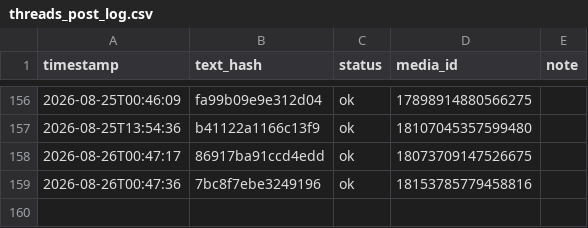
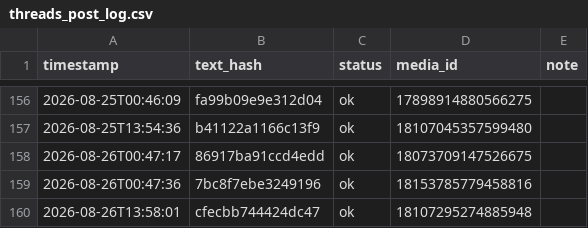
Before and after one commit to taitan118120-dot/liver-acquisition, a CSV file: data/threads_post_log.csv, drawn as a sheet; only a part is shown, gaps mark what is left out.

```diff
--- a/data/threads_post_log.csv
+++ b/data/threads_post_log.csv
@@ -159 +159,2 @@ timestamp,text_hash,status,media_id,note
 2026-08-26T00:47:36,7bc8f7ebe3249196,ok,18153785779458816,
+2026-08-26T13:58:01,cfecbb744424dc47,ok,18107295274885948,
```
Also changed, not shown: 1 other file.
